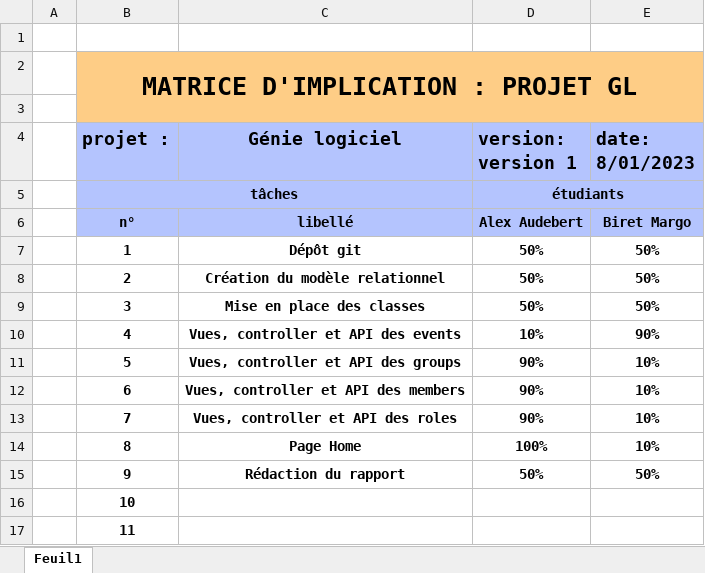
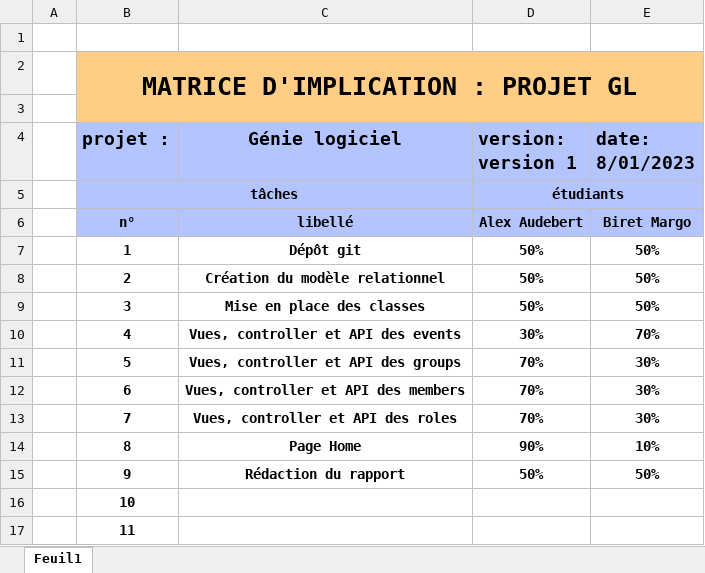
Before and after one commit to Margob29/assoENSC_GL, an Excel workbook: matrice d'implication GL.xlsx, sheet Feuil1, drawn as a sheet; only a part is shown; values as stored, in another font and other column widths than the file's, no borders; the diff names each change by its address in the sheet, - before the commit and + after, or states it on an @@ line.

```diff
--- a/matrice d'implication GL.xlsx (sheet Feuil1)
+++ b/matrice d'implication GL.xlsx (sheet Feuil1)
-D10 (version: version 1): 10%
+D10 (version: version 1): 30%
-E10 (date: 8/01/2023): 90%
+E10 (date: 8/01/2023): 70%
-D11:D13 (version: version 1): 90%
+D11:D13 (version: version 1): 70%
-E11:E13 (date: 8/01/2023): 10%
+E11:E13 (date: 8/01/2023): 30%
-D14 (version: version 1): 100%
+D14 (version: version 1): 90%
```
Also changed, not shown: 5 other files.
